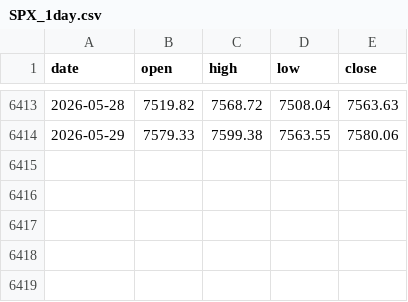
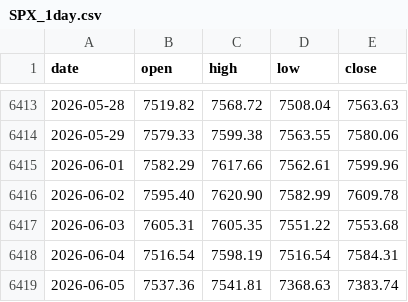
Before and after one commit to augustang/spx-dash, a CSV file: data/SPX_1day.csv, drawn as a sheet; only a part is shown, gaps mark what is left out; the diff names each change by its address in the sheet, - before the commit and + after, or states it on an @@ line.

```diff
--- a/data/SPX_1day.csv
+++ b/data/SPX_1day.csv
+row 6415: 2026-06-01 | 7582.29 | 7617.66 | 7562.61 | 7599.96
+row 6416: 2026-06-02 | 7595.40 | 7620.90 | 7582.99 | 7609.78
+row 6417: 2026-06-03 | 7605.31 | 7605.35 | 7551.22 | 7553.68
+row 6418: 2026-06-04 | 7516.54 | 7598.19 | 7516.54 | 7584.31
+row 6419: 2026-06-05 | 7537.36 | 7541.81 | 7368.63 | 7383.74
```
Also changed, not shown: 1 other file.
